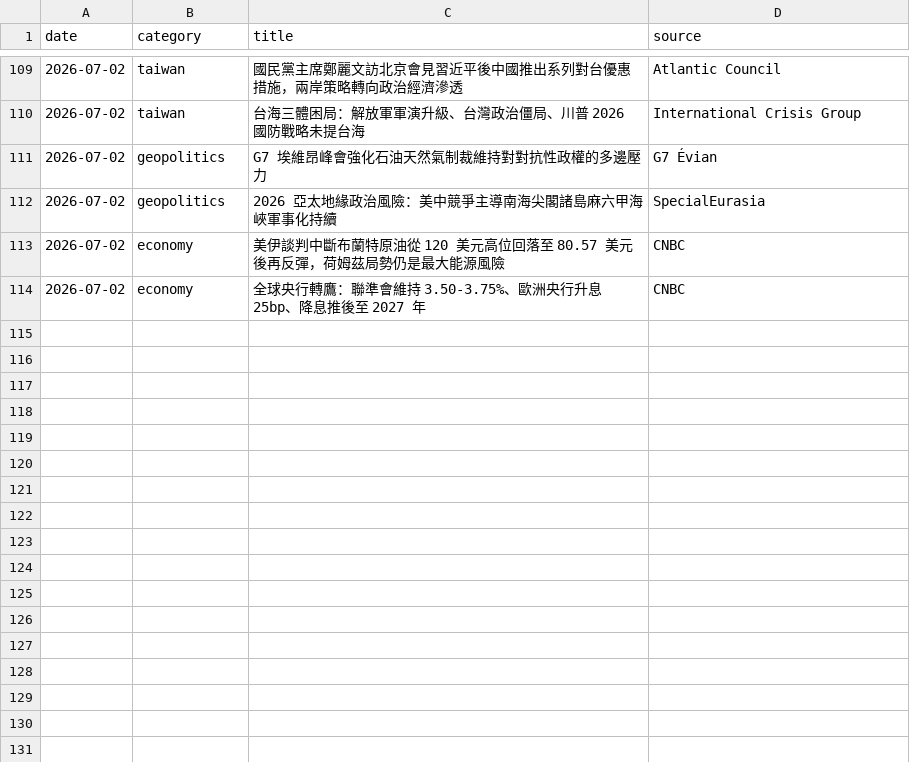
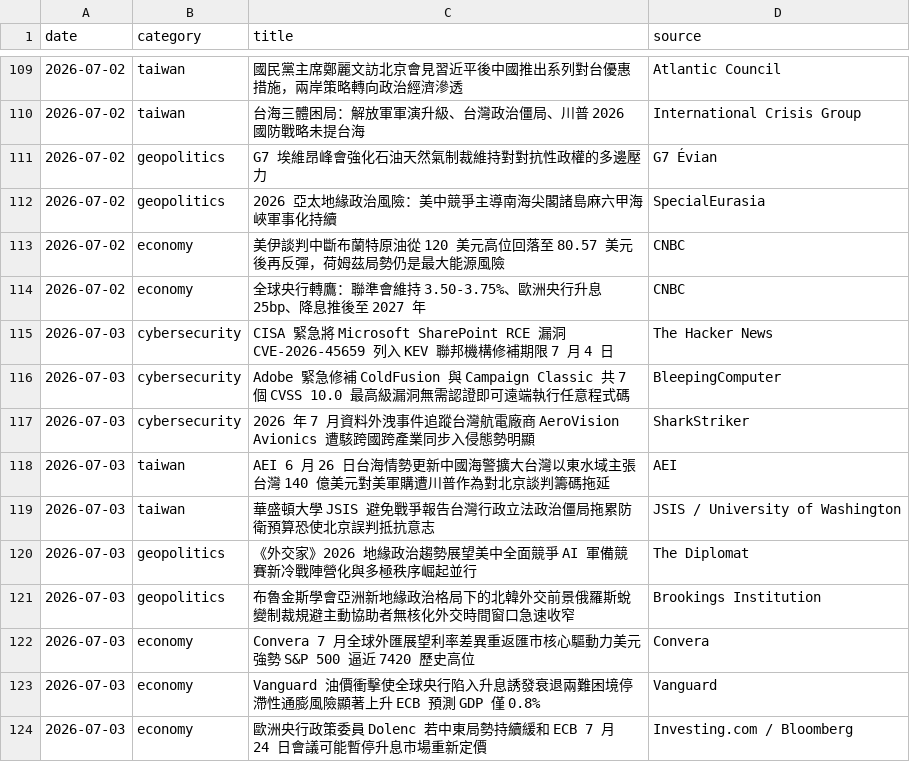
Before and after one commit to cyc123456789/Daily-Digest, a CSV file: digest_log.csv, drawn as a sheet; only a part is shown, gaps mark what is left out.

Commit message:
Today Digest 更新 2026-07-03

```diff
--- a/digest_log.csv
+++ b/digest_log.csv
@@ -114 +114,11 @@ date,category,title,source
 2026-07-02,economy,全球央行轉鷹：聯準會維持 3.50-3.75%、歐洲央行升息 25bp、降息推後至 2027 年,CNBC
+2026-07-03,cybersecurity,CISA 緊急將 Microsoft SharePoint RCE 漏洞 CVE-2026-45659 列入 KEV 聯邦機構修補期限 7 月 4 日,The Hacker News
+2026-07-03,cybersecurity,Adobe 緊急修補 ColdFusion 與 Campaign Classic 共 7 個 CVSS 10.0 最高級漏洞無需認證即可遠端執行任意程式碼,BleepingComputer
+2026-07-03,cybersecurity,2026 年 7 月資料外洩事件追蹤台灣航電廠商 AeroVision Avionics 遭駭跨國跨產業同步入侵態勢明顯,SharkStriker
+2026-07-03,taiwan,AEI 6 月 26 日台海情勢更新中國海警擴大台灣以東水域主張台灣 140 億美元對美軍購遭川普作為對北京談判籌碼拖延,AEI
+2026-07-03,taiwan,華盛頓大學 JSIS 避免戰爭報告台灣行政立法政治僵局拖累防衛預算恐使北京誤判抵抗意志,JSIS / University of Washington
+2026-07-03,geopolitics,《外交家》2026 地緣政治趨勢展望美中全面競爭 AI 軍備競賽新冷戰陣營化與多極秩序崛起並行,The Diplomat
+2026-07-03,geopolitics,布魯金斯學會亞洲新地緣政治格局下的北韓外交前景俄羅斯蛻變制裁規避主動協助者無核化外交時間窗口急速收窄,Brookings Institution
+2026-07-03,economy,Convera 7 月全球外匯展望利率差異重返匯市核心驅動力美元強勢 S&P 500 逼近 7420 歷史高位,Convera
+2026-07-03,economy,Vanguard 油價衝擊使全球央行陷入升息誘發衰退兩難困境停滯性通膨風險顯著上升 ECB 預測 GDP 僅 0.8%,Vanguard
+2026-07-03,economy,歐洲央行政策委員 Dolenc 若中東局勢持續緩和 ECB 7 月 24 日會議可能暫停升息市場重新定價,Investing.com / Bloomberg
```
Also changed, not shown: 2 other files.
